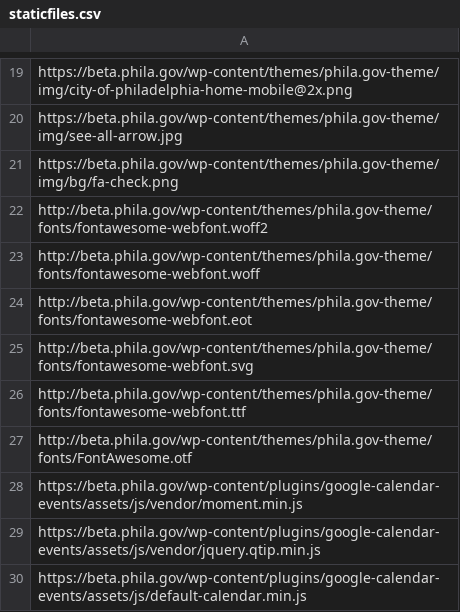
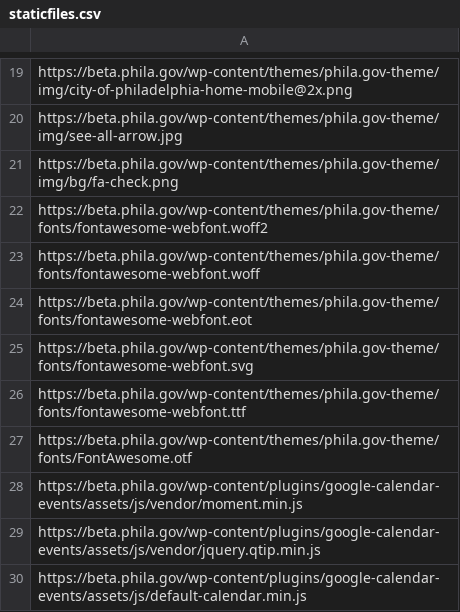
Before and after one commit to CityOfPhiladelphia/phila.gov-wordpress-scraper, a CSV file: staticfiles.csv, drawn as a sheet; only a part is shown, gaps mark what is left out.

Commit message:
Correct http

```diff
--- a/staticfiles.csv
+++ b/staticfiles.csv
@@ -21,8 +21,8 @@ https://beta.phila.gov/wp-content/themes/phila.gov-theme/img/see-all-arrow.jpg
 https://beta.phila.gov/wp-content/themes/phila.gov-theme/img/bg/fa-check.png
-http://beta.phila.gov/wp-content/themes/phila.gov-theme/fonts/fontawesome-webfont.woff2
-http://beta.phila.gov/wp-content/themes/phila.gov-theme/fonts/fontawesome-webfont.woff
-http://beta.phila.gov/wp-content/themes/phila.gov-theme/fonts/fontawesome-webfont.eot
-http://beta.phila.gov/wp-content/themes/phila.gov-theme/fonts/fontawesome-webfont.svg
-http://beta.phila.gov/wp-content/themes/phila.gov-theme/fonts/fontawesome-webfont.ttf
-http://beta.phila.gov/wp-content/themes/phila.gov-theme/fonts/FontAwesome.otf
+https://beta.phila.gov/wp-content/themes/phila.gov-theme/fonts/fontawesome-webfont.woff2
+https://beta.phila.gov/wp-content/themes/phila.gov-theme/fonts/fontawesome-webfont.woff
+https://beta.phila.gov/wp-content/themes/phila.gov-theme/fonts/fontawesome-webfont.eot
+https://beta.phila.gov/wp-content/themes/phila.gov-theme/fonts/fontawesome-webfont.svg
+https://beta.phila.gov/wp-content/themes/phila.gov-theme/fonts/fontawesome-webfont.ttf
+https://beta.phila.gov/wp-content/themes/phila.gov-theme/fonts/FontAwesome.otf
 https://beta.phila.gov/wp-content/plugins/google-calendar-events/assets/js/vendor/moment.min.js
```
